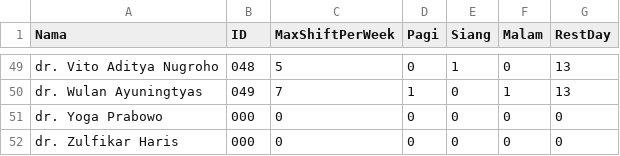
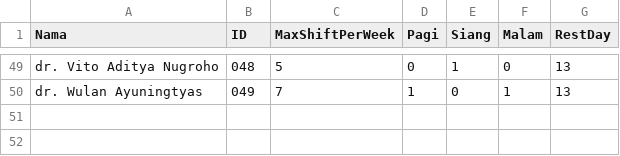
Before and after one commit to DharmaAnargyaJowandy/Tugas-Besar-PMP, a CSV file: src/daftar_dokter.csv, drawn as a sheet; only a part is shown, gaps mark what is left out; the diff names each change by its address in the sheet, - before the commit and + after, or states it on an @@ line.

Commit message:
bagusin tase case

```diff
--- a/src/daftar_dokter.csv
+++ b/src/daftar_dokter.csv
-row 51: dr. Yoga Prabowo | 000 | 0 | 0 | 0 | 0 | 0
-row 52: dr. Zulfikar Haris | 000 | 0 | 0 | 0 | 0 | 0
```
